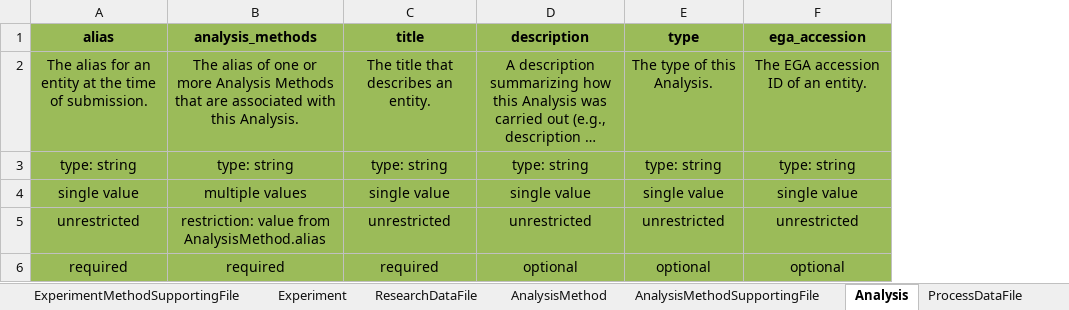
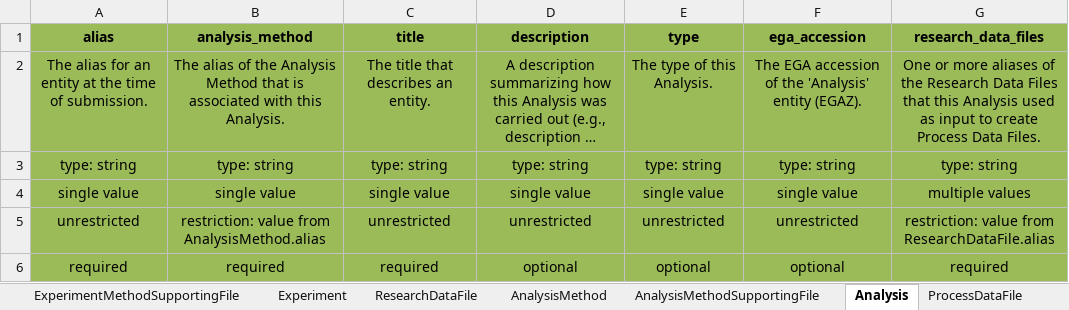
Before and after one commit to ghga-de/ghga-metadata-schema, an Excel workbook: spreadsheets/ghga_submission_full.xlsx, sheet Analysis, drawn as a sheet; long unchanged cells end in …; values as stored, in another font and other column widths than the file's, no borders; the diff names each change by its address in the sheet, - before the commit and + after, or states it on an @@ line.

```diff
--- a/spreadsheets/ghga_submission_full.xlsx (sheet Analysis)
+++ b/spreadsheets/ghga_submission_full.xlsx (sheet Analysis)
+column G (research_data_files), rows 2-6: One or more aliases of the Research Data Files that this Analysis used as input to create Process Data Files. | type: string | multiple values | restriction: value from ResearchDataFile.alias | required
-B1: analysis_methods
+B1: analysis_method
-B2 (analysis_method): …alias of one or more Analysis Methods that are associated with…
+B2 (analysis_method): …alias of the Analysis Method that is associated with…
-F2 (ega_accession): The EGA accession ID of an entity.
+F2 (ega_accession): The EGA accession of the 'Analysis' entity (EGAZ).
-B4 (analysis_method): multiple values
+B4 (analysis_method): single value
```
Also changed, not shown: sheet AnalysisMethod, sheet Dataset, sheet Experiment, sheet Individual, sheet ResearchDataFile, 47 other files.
